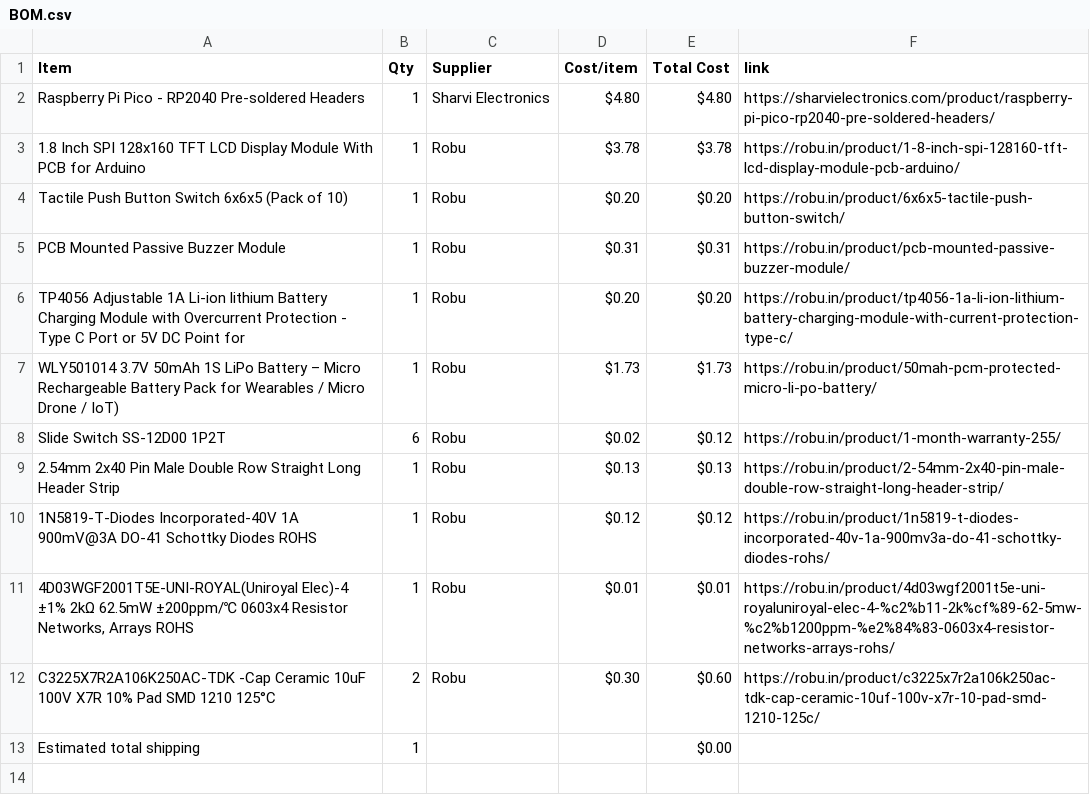
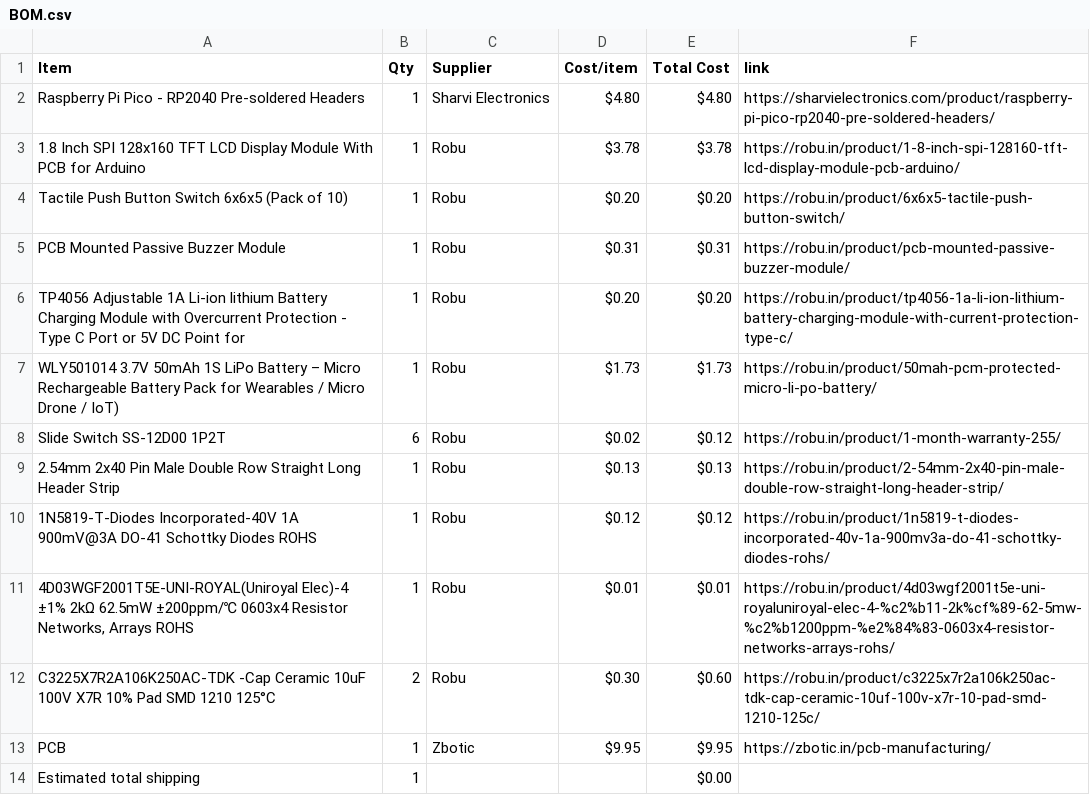
Before and after one commit to Adityachavhan339/RequiemQuest, a CSV file: BOM.csv, drawn as a sheet; the diff names each change by its address in the sheet, - before the commit and + after, or states it on an @@ line.

Commit message:
Sync RequiemQuest from Half Life

```diff
--- a/BOM.csv
+++ b/BOM.csv
+row 13: PCB | 1 | Zbotic | $9.95 | $9.95 | https://zbotic.in/pcb-manufacturing/
```
